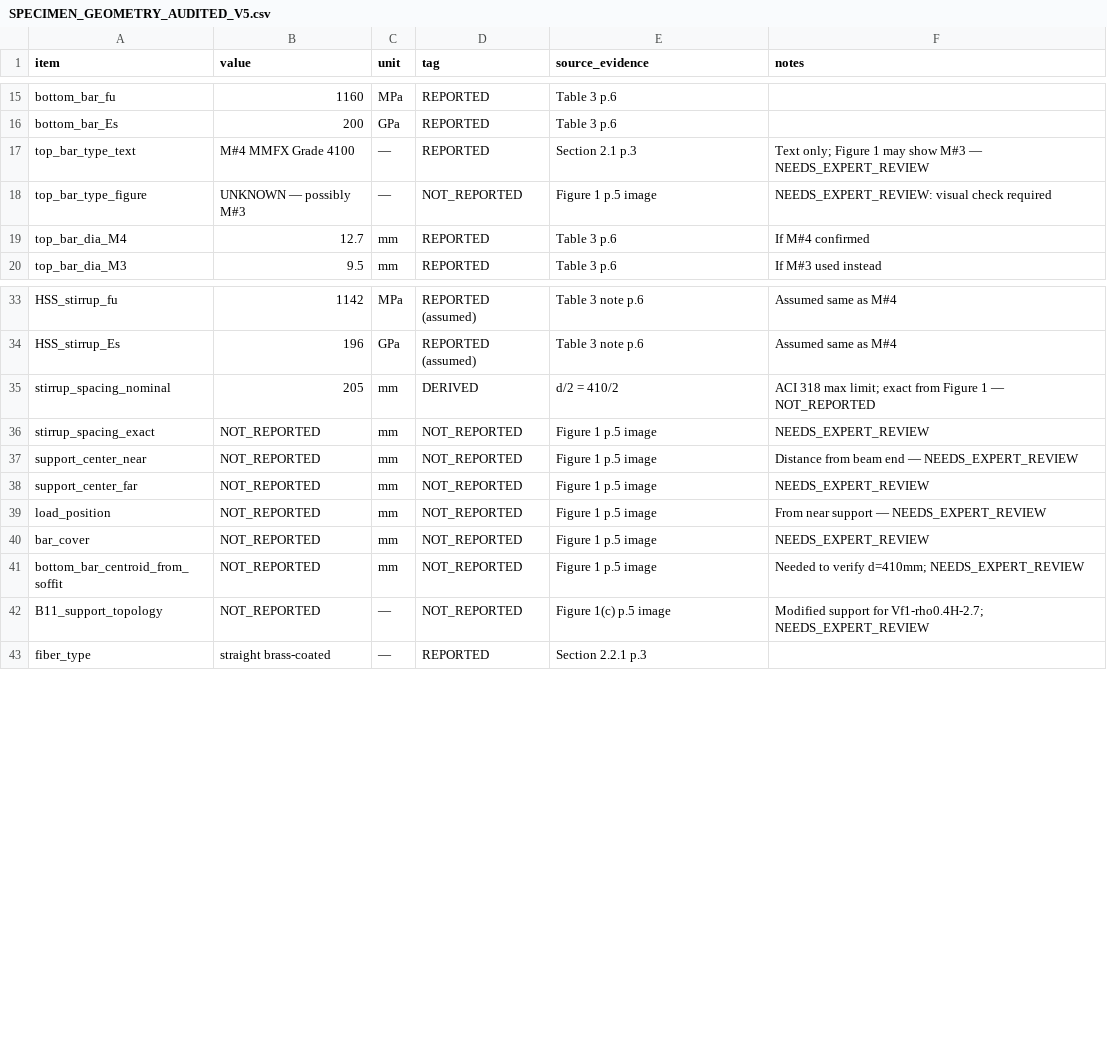
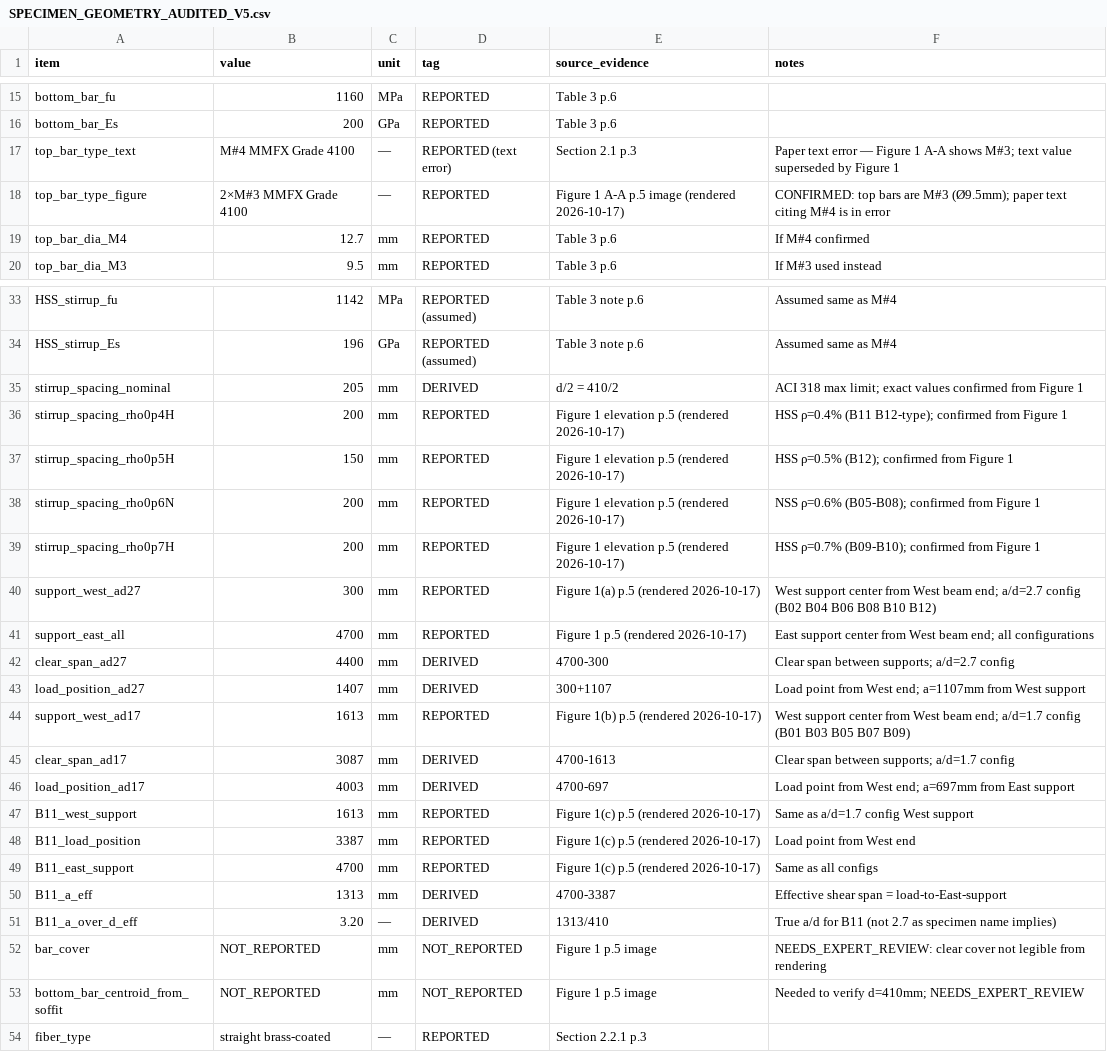
Before and after one commit to vuhieuphuomg/UHPC_BEAM_CDP_HOSSEINI2026, a CSV file: 02_EXPERIMENT/03_GEOMETRY_REINFORCEMENT/SPECIMEN_GEOMETRY_AUDITED_V5.csv, drawn as a sheet; only a part is shown, gaps mark what is left out.

```diff
--- a/02_EXPERIMENT/03_GEOMETRY_REINFORCEMENT/SPECIMEN_GEOMETRY_AUDITED_V5.csv
+++ b/02_EXPERIMENT/03_GEOMETRY_REINFORCEMENT/SPECIMEN_GEOMETRY_AUDITED_V5.csv
@@ -16,4 +16,4 @@ bottom_bar_fu,1160,MPa,REPORTED,"Table 3 p.6",
 bottom_bar_Es,200,GPa,REPORTED,"Table 3 p.6",
-top_bar_type_text,M#4 MMFX Grade 4100,—,REPORTED,"Section 2.1 p.3",Text only; Figure 1 may show M#3 — NEEDS_EXPERT_REVIEW
-top_bar_type_figure,UNKNOWN — possibly M#3,—,NOT_REPORTED,"Figure 1 p.5 image","NEEDS_EXPERT_REVIEW: visual check required"
+top_bar_type_text,M#4 MMFX Grade 4100,—,REPORTED (text error),"Section 2.1 p.3","Paper text error — Figure 1 A-A shows M#3; text value superseded by Figure 1"
+top_bar_type_figure,2×M#3 MMFX Grade 4100,—,REPORTED,"Figure 1 A-A p.5 image (rendered 2026-10-17)","CONFIRMED: top bars are M#3 (Ø9.5mm); paper text citing M#4 is in error"
 top_bar_dia_M4,12.7,mm,REPORTED,"Table 3 p.6",If M#4 confirmed
@@ -34,10 +34,21 @@ HSS_stirrup_fu,1142,MPa,REPORTED (assumed),"Table 3 note p.6","Assumed same as M
 HSS_stirrup_Es,196,GPa,REPORTED (assumed),"Table 3 note p.6","Assumed same as M#4"
-stirrup_spacing_nominal,205,mm,DERIVED,"d/2 = 410/2","ACI 318 max limit; exact from Figure 1 — NOT_REPORTED"
-stirrup_spacing_exact,NOT_REPORTED,mm,NOT_REPORTED,"Figure 1 p.5 image","NEEDS_EXPERT_REVIEW"
-support_center_near,NOT_REPORTED,mm,NOT_REPORTED,"Figure 1 p.5 image","Distance from beam end — NEEDS_EXPERT_REVIEW"
-support_center_far,NOT_REPORTED,mm,NOT_REPORTED,"Figure 1 p.5 image","NEEDS_EXPERT_REVIEW"
-load_position,NOT_REPORTED,mm,NOT_REPORTED,"Figure 1 p.5 image","From near support — NEEDS_EXPERT_REVIEW"
-bar_cover,NOT_REPORTED,mm,NOT_REPORTED,"Figure 1 p.5 image","NEEDS_EXPERT_REVIEW"
+stirrup_spacing_nominal,205,mm,DERIVED,"d/2 = 410/2","ACI 318 max limit; exact values confirmed from Figure 1"
+stirrup_spacing_rho0p4H,200,mm,REPORTED,"Figure 1 elevation p.5 (rendered 2026-10-17)","HSS ρ=0.4% (B11 B12-type); confirmed from Figure 1"
+stirrup_spacing_rho0p5H,150,mm,REPORTED,"Figure 1 elevation p.5 (rendered 2026-10-17)","HSS ρ=0.5% (B12); confirmed from Figure 1"
+stirrup_spacing_rho0p6N,200,mm,REPORTED,"Figure 1 elevation p.5 (rendered 2026-10-17)","NSS ρ=0.6% (B05-B08); confirmed from Figure 1"
+stirrup_spacing_rho0p7H,200,mm,REPORTED,"Figure 1 elevation p.5 (rendered 2026-10-17)","HSS ρ=0.7% (B09-B10); confirmed from Figure 1"
+support_west_ad27,300,mm,REPORTED,"Figure 1(a) p.5 (rendered 2026-10-17)","West support center from West beam end; a/d=2.7 config (B02 B04 B06 B08 B10 B12)"
+support_east_all,4700,mm,REPORTED,"Figure 1 p.5 (rendered 2026-10-17)","East support center from West beam end; all configurations"
+clear_span_ad27,4400,mm,DERIVED,"4700-300","Clear span between supports; a/d=2.7 config"
+load_position_ad27,1407,mm,DERIVED,"300+1107","Load point from West end; a=1107mm from West support"
+support_west_ad17,1613,mm,REPORTED,"Figure 1(b) p.5 (rendered 2026-10-17)","West support center from West beam end; a/d=1.7 config (B01 B03 B05 B07 B09)"
+clear_span_ad17,3087,mm,DERIVED,"4700-1613","Clear span between supports; a/d=1.7 config"
+load_position_ad17,4003,mm,DERIVED,"4700-697","Load point from West end; a=697mm from East support"
+B11_west_support,1613,mm,REPORTED,"Figure 1(c) p.5 (rendered 2026-10-17)","Same as a/d=1.7 config West support"
+B11_load_position,3387,mm,REPORTED,"Figure 1(c) p.5 (rendered 2026-10-17)","Load point from West end"
+B11_east_support,4700,mm,REPORTED,"Figure 1(c) p.5 (rendered 2026-10-17)","Same as all configs"
+B11_a_eff,1313,mm,DERIVED,"4700-3387","Effective shear span = load-to-East-support"
+B11_a_over_d_eff,3.20,—,DERIVED,"1313/410","True a/d for B11 (not 2.7 as specimen name implies)"
+bar_cover,NOT_REPORTED,mm,NOT_REPORTED,"Figure 1 p.5 image","NEEDS_EXPERT_REVIEW: clear cover not legible from rendering"
 bottom_bar_centroid_from_soffit,NOT_REPORTED,mm,NOT_REPORTED,"Figure 1 p.5 image","Needed to verify d=410mm; NEEDS_EXPERT_REVIEW"
-B11_support_topology,NOT_REPORTED,—,NOT_REPORTED,"Figure 1(c) p.5 image","Modified support for Vf1-rho0.4H-2.7; NEEDS_EXPERT_REVIEW"
 fiber_type,straight brass-coated,—,REPORTED,"Section 2.2.1 p.3",
```
Also changed, not shown: 3 other files.
